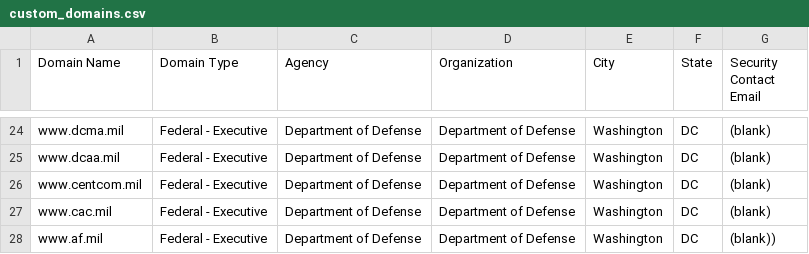
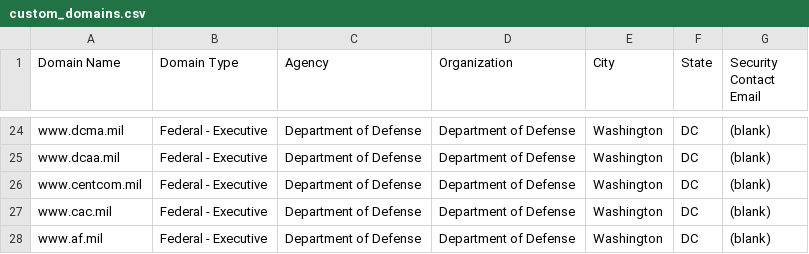
Before and after one commit to GSA/DOTGOVDASH-archived, a CSV file: custom_domains.csv, drawn as a sheet; only a part is shown, gaps mark what is left out.

Commit message:
Update custom_domains.csv

```diff
--- a/custom_domains.csv
+++ b/custom_domains.csv
@@ -27,2 +27,2 @@ www.centcom.mil,Federal - Executive,Department of Defense,Department of Defense,
 www.cac.mil,Federal - Executive,Department of Defense,Department of Defense,Washington,DC,(blank)
-www.af.mil,Federal - Executive,Department of Defense,Department of Defense,Washington,DC,(blank))
+www.af.mil,Federal - Executive,Department of Defense,Department of Defense,Washington,DC,(blank)
```
